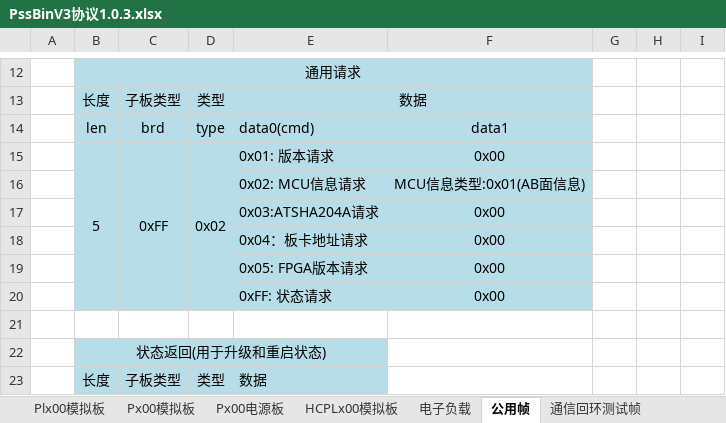
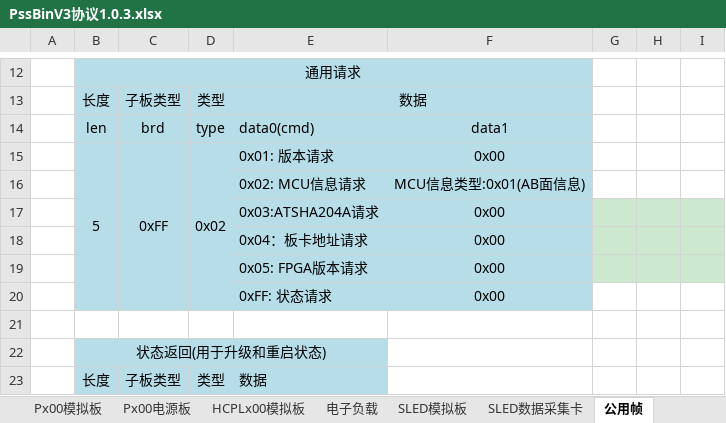
Before and after one commit to PathZW/Pss, an Excel workbook: 协议/PssBinV3协议1.0.3.xlsx, sheet 公用帧, drawn as a sheet; only a part is shown, gaps mark what is left out; values as stored, in another font and other column widths than the file's, no borders; the diff names each change by its address in the sheet, - before the commit and + after, or states it on an @@ line.

```diff
--- a/协议/PssBinV3协议1.0.3.xlsx (sheet 公用帧)
+++ b/协议/PssBinV3协议1.0.3.xlsx (sheet 公用帧)
+sheet tab: SLED模拟板
+sheet tab: SLED数据采集卡
-G17:I19 fill: none
+G17:I19 fill: #CCE8CF
```
Also changed, not shown: sheet 应用层类型字段, sheet CS400模拟板(脉冲直流)V2.
